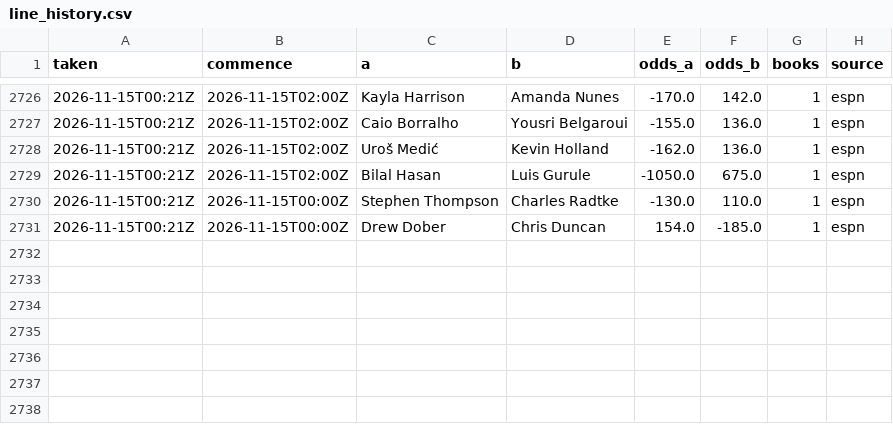
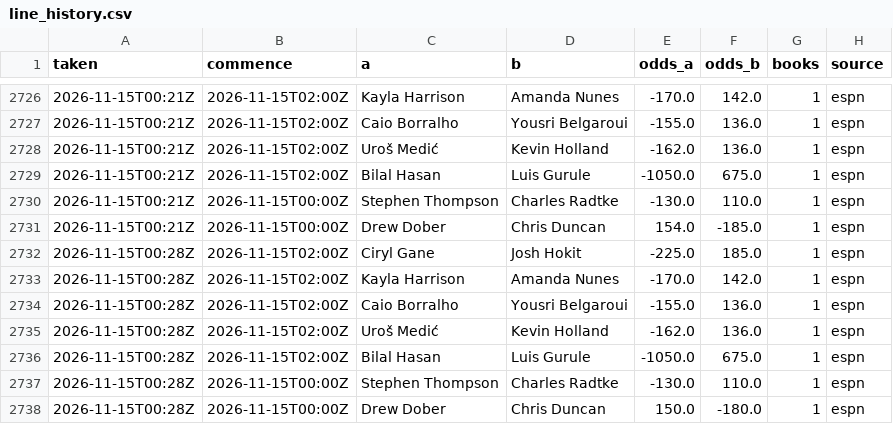
Before and after one commit to Jono-bit-trade/jonos-ufc-picks, a CSV file: data/line_history.csv, drawn as a sheet; only a part is shown, gaps mark what is left out.

```diff
--- a/data/line_history.csv
+++ b/data/line_history.csv
@@ -2731 +2731,8 @@ taken,commence,a,b,odds_a,odds_b,books,source
 2026-11-15T00:21Z,2026-11-15T00:00Z,Drew Dober,Chris Duncan,154.0,-185.0,1,espn
+2026-11-15T00:28Z,2026-11-15T02:00Z,Ciryl Gane,Josh Hokit,-225.0,185.0,1,espn
+2026-11-15T00:28Z,2026-11-15T02:00Z,Kayla Harrison,Amanda Nunes,-170.0,142.0,1,espn
+2026-11-15T00:28Z,2026-11-15T02:00Z,Caio Borralho,Yousri Belgaroui,-155.0,136.0,1,espn
+2026-11-15T00:28Z,2026-11-15T02:00Z,Uroš Medić,Kevin Holland,-162.0,136.0,1,espn
+2026-11-15T00:28Z,2026-11-15T02:00Z,Bilal Hasan,Luis Gurule,-1050.0,675.0,1,espn
+2026-11-15T00:28Z,2026-11-15T00:00Z,Stephen Thompson,Charles Radtke,-130.0,110.0,1,espn
+2026-11-15T00:28Z,2026-11-15T00:00Z,Drew Dober,Chris Duncan,150.0,-180.0,1,espn
```
Also changed, not shown: data/espn_card.csv, data/espn_results.csv, 6 other files.
